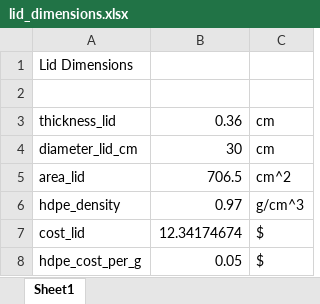
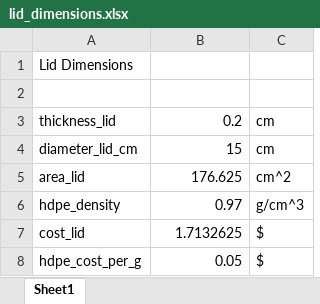
Before and after one commit to mbailey44/ASE6002PEK, an Excel workbook: Dimensions_Lid/lid_dimensions.xlsx, sheet Sheet1, drawn as a sheet; values as stored, in another font and other column widths than the file's, no borders; the diff names each change by its address in the sheet, - before the commit and + after, or states it on an @@ line.

```diff
--- a/Dimensions_Lid/lid_dimensions.xlsx (sheet Sheet1)
+++ b/Dimensions_Lid/lid_dimensions.xlsx (sheet Sheet1)
-B3: 0.36
+B3: 0.2
-B4: 30
+B4: 15
-B5: 706.5
+B5: 176.625
-B7: 12.34174674
+B7: 1.7132625
```
Also changed, not shown: Battery_Capacity/Battery_Capacity.xlsx, Container_cost/container_cost.xlsx, 17 other files.
